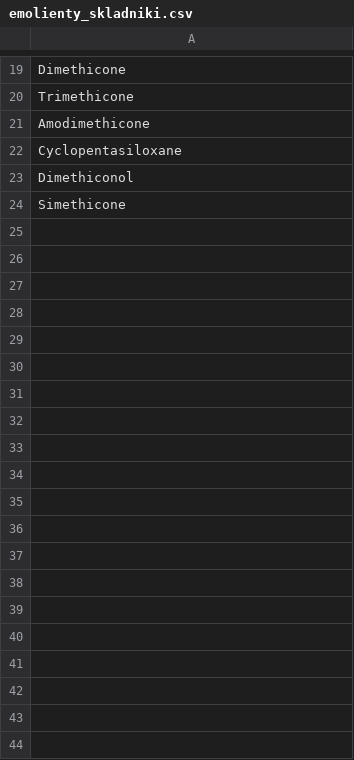
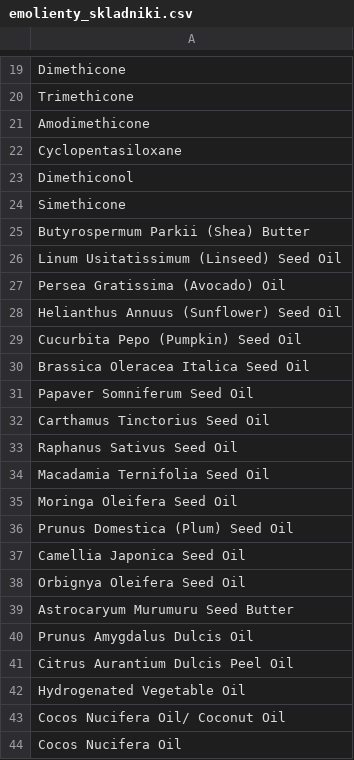
Before and after one commit to JustynaStankiewicz/HairCareApp, a CSV file: emolienty_skladniki.csv, drawn as a sheet; only a part is shown, gaps mark what is left out; the diff covers the shown part only; the diff names each change by its address in the sheet, - before the commit and + after, or states it on an @@ line.

```diff
--- a/emolienty_skladniki.csv
+++ b/emolienty_skladniki.csv
+row 25: Butyrospermum Parkii (Shea) Butter
+row 26: Linum Usitatissimum (Linseed) Seed Oil
+row 27: Persea Gratissima (Avocado) Oil
+row 28: Helianthus Annuus (Sunflower) Seed Oil
+row 29: Cucurbita Pepo (Pumpkin) Seed Oil
+row 30: Brassica Oleracea Italica Seed Oil
+row 31: Papaver Somniferum Seed Oil
+row 32: Carthamus Tinctorius Seed Oil
+row 33: Raphanus Sativus Seed Oil
+row 34: Macadamia Ternifolia Seed Oil
+row 35: Moringa Oleifera Seed Oil
+row 36: Prunus Domestica (Plum) Seed Oil
+row 37: Camellia Japonica Seed Oil
+row 38: Orbignya Oleifera Seed Oil
+row 39: Astrocaryum Murumuru Seed Butter
+row 40: Prunus Amygdalus Dulcis Oil
+row 41: Citrus Aurantium Dulcis Peel Oil
+row 42: Hydrogenated Vegetable Oil
+row 43: Cocos Nucifera Oil/ Coconut Oil
+row 44: Cocos Nucifera Oil
```
Also changed, not shown: 16 added rows elsewhere in this file, humektanty_sklaniki.csv, proteiny_skladniki.csv, 4 other files.
